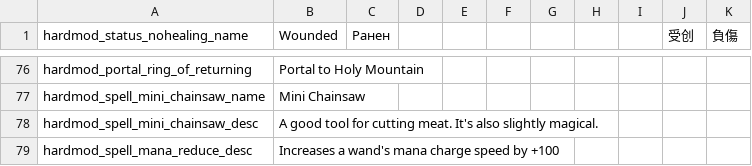
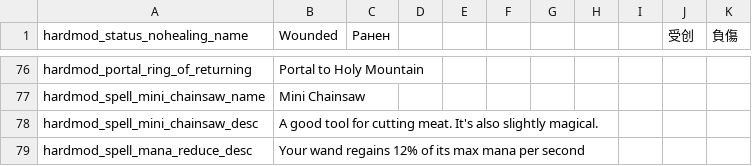
Before and after one commit to Conga0/noita.hardmod, a CSV file: files/standard.csv, drawn as a sheet; only a part is shown, gaps mark what is left out.

Commit message:
make Add Mana better on high-mana wands

```diff
--- a/files/standard.csv
+++ b/files/standard.csv
@@ -78,2 +78,2 @@ hardmod_spell_mini_chainsaw_name,Mini Chainsaw,,,,,,,,,,,,,
 hardmod_spell_mini_chainsaw_desc,"A good tool for cutting meat. It's also slightly magical.",,,,,,,,,,,,,
-hardmod_spell_mana_reduce_desc,"Increases a wand's mana charge speed by +100",,,,,,,,,,,,,
+hardmod_spell_mana_reduce_desc,"Your wand regains 12% of its max mana per second",,,,,,,,,,,,,
```
Also changed, not shown: 1 other file.
